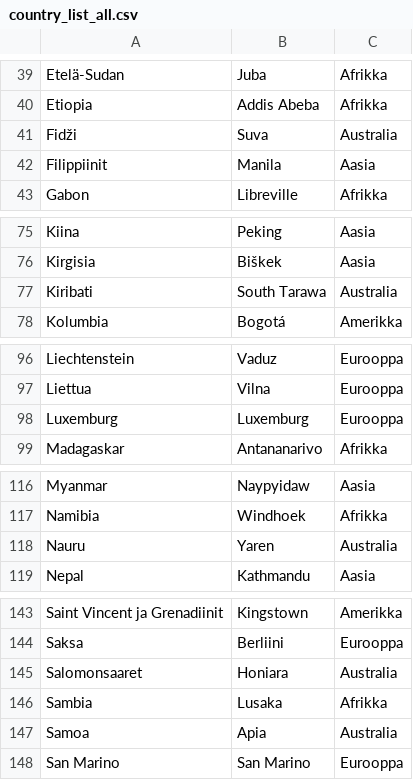
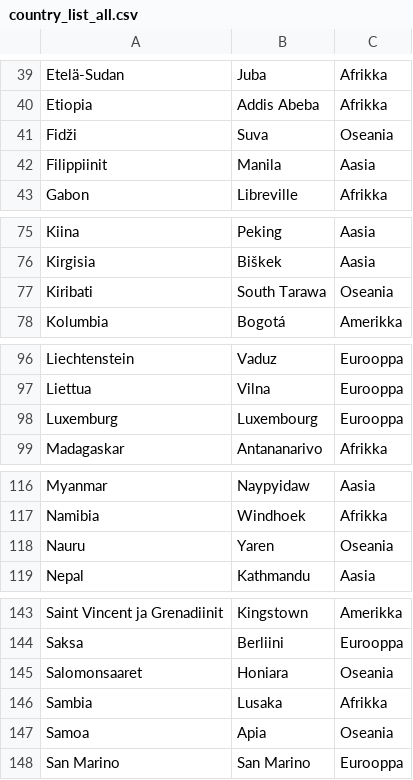
Before and after one commit to kerkkanen/ot-harjoitustyo, a CSV file: sovellus/data/country_list_all.csv, drawn as a sheet; only a part is shown, gaps mark what is left out; the diff covers the shown part only.

```diff
--- a/sovellus/data/country_list_all.csv
+++ b/sovellus/data/country_list_all.csv
@@ -40,3 +40,3 @@ Etelä-Sudan,Juba,Afrikka
 Etiopia,Addis Abeba,Afrikka
-Fidži,Suva,Australia
+Fidži,Suva,Oseania
 Filippiinit,Manila,Aasia
@@ -76,3 +76,3 @@ Kiina,Peking,Aasia
 Kirgisia,Biškek,Aasia
-Kiribati,South Tarawa,Australia
+Kiribati,South Tarawa,Oseania
 Kolumbia,Bogotá,Amerikka
@@ -97,3 +97,3 @@ Liechtenstein,Vaduz,Eurooppa
 Liettua,Vilna,Eurooppa
-Luxemburg,Luxemburg,Eurooppa
+Luxemburg,Luxembourg,Eurooppa
 Madagaskar,Antananarivo,Afrikka
@@ -117,3 +117,3 @@ Myanmar,Naypyidaw,Aasia
 Namibia,Windhoek,Afrikka
-Nauru,Yaren,Australia
+Nauru,Yaren,Oseania
 Nepal,Kathmandu,Aasia
@@ -144,5 +144,5 @@ Saint Vincent ja Grenadiinit,Kingstown,Amerikka
 Saksa,Berliini,Eurooppa
-Salomonsaaret,Honiara,Australia
+Salomonsaaret,Honiara,Oseania
 Sambia,Lusaka,Afrikka
-Samoa,Apia,Australia
+Samoa,Apia,Oseania
 San Marino,San Marino,Eurooppa
```
Also changed, not shown: 1 added row, 1 removed row and 9 edited cells elsewhere in this file, sovellus/data/highscores.csv, 11 other files.
